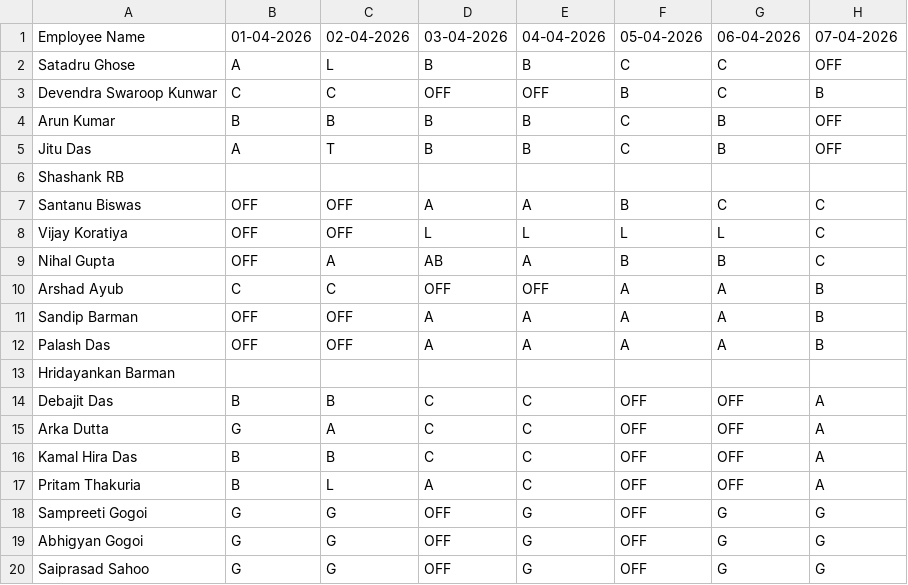
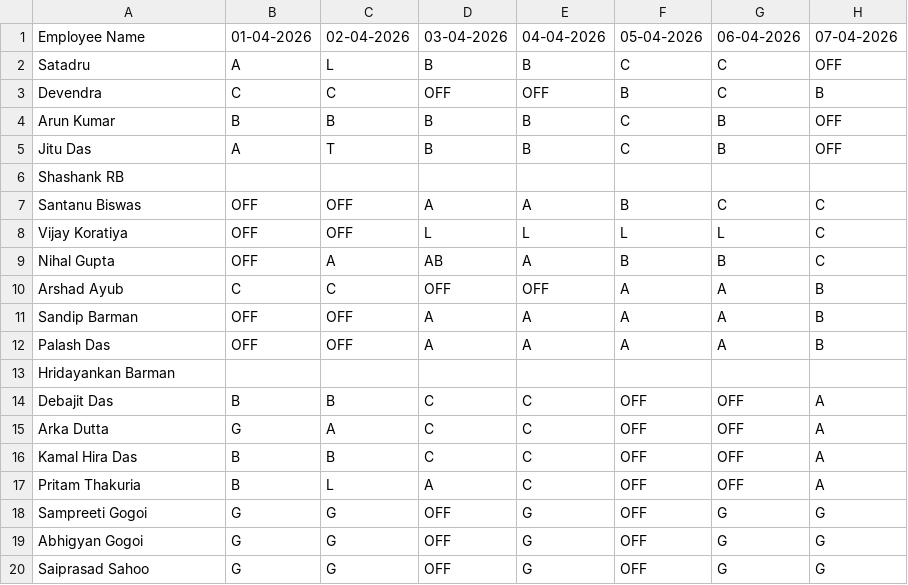
Before and after one commit to debajitd1292/v.beta, a CSV file: exec/shift_exec_1026.csv, drawn as a sheet; only a part is shown; the diff names each change by its address in the sheet, - before the commit and + after, or states it on an @@ line.

Commit message:
Update shift_exec_1026.csv

```diff
--- a/exec/shift_exec_1026.csv
+++ b/exec/shift_exec_1026.csv
-A2: Satadru Ghose
+A2: Satadru
-A3: Devendra Swaroop Kunwar
+A3: Devendra
```
